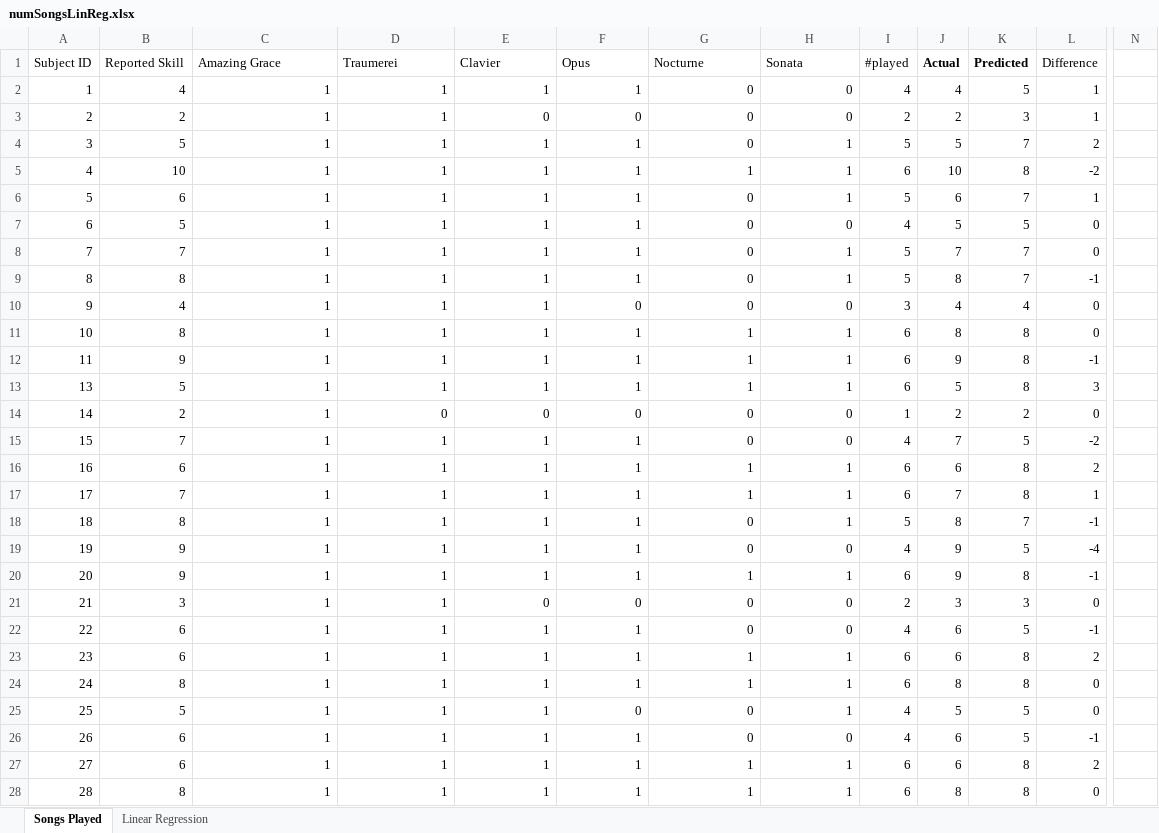
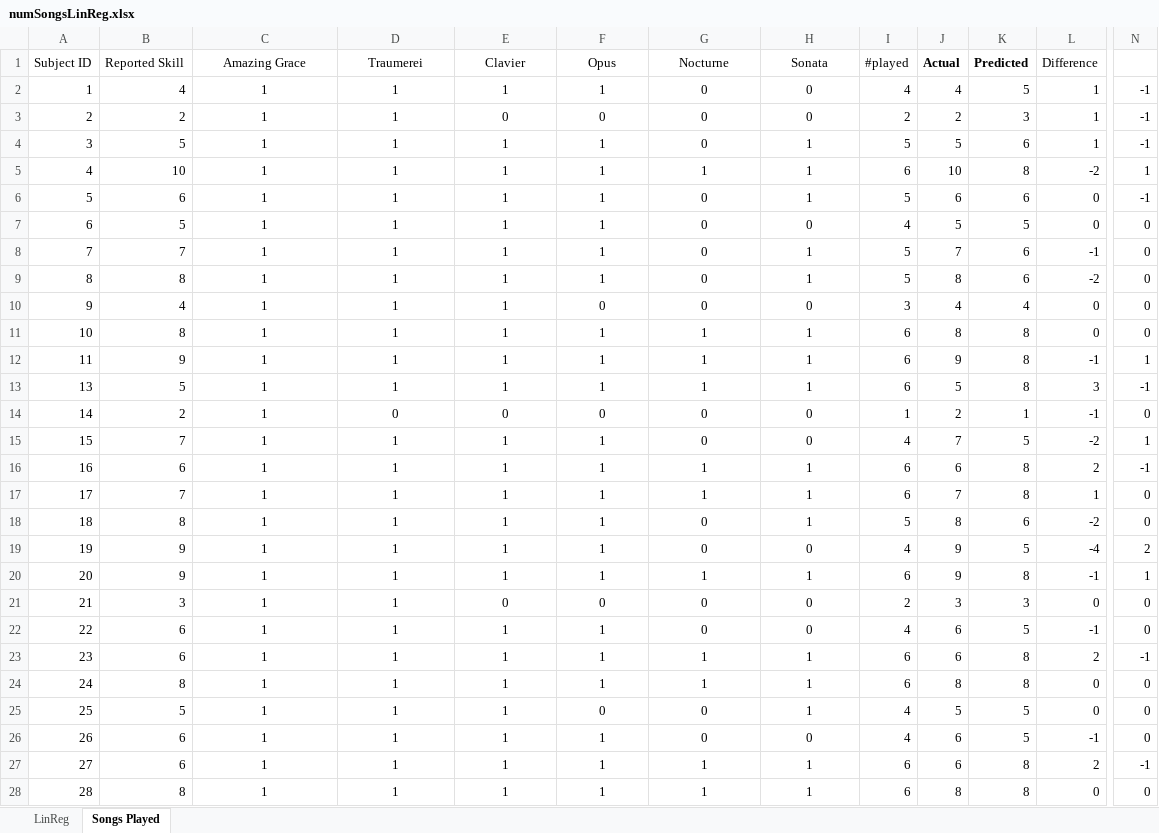
Before and after one commit to Samy42/PianoCapstone, an Excel workbook: Data Analysis/numSongsLinReg.xlsx, sheet Songs Played, drawn as a sheet; only a part is shown, gaps mark what is left out; values as stored, in another font and other column widths than the file's, no borders; charts and pictures not drawn; the diff covers the shown part only; the diff names each change by its address in the sheet, - before the commit and + after, or states it on an @@ line.

```diff
--- a/Data Analysis/numSongsLinReg.xlsx (sheet Songs Played)
+++ b/Data Analysis/numSongsLinReg.xlsx (sheet Songs Played)
-sheet tab: Linear Regression
+sheet tab: LinReg
-C1:H1 alignment: left
+C1:H1 alignment: center
-C2:H28 alignment: right
+C2:H28 alignment: center
-N2:N4: (empty)
+N2:N4: -1
-K4 (Predicted): 7
+K4 (Predicted): 6
-L4 (Difference): 2
+L4 (Difference): 1
-N5: (empty)
+N5: 1
-K6 (Predicted): 7
+K6 (Predicted): 6
-L6 (Difference): 1
+L6 (Difference): 0
-N6: (empty)
+N6: -1
-N7:N11: (empty)
+N7:N11: 0
-K8:K9 (Predicted): 7
+K8:K9 (Predicted): 6
-L8 (Difference): 0
+L8 (Difference): -1
-L9 (Difference): -1
+L9 (Difference): -2
-N12: (empty)
+N12: 1
-N13: (empty)
+N13: -1
-K14 (Predicted): 2
+K14 (Predicted): 1
-L14 (Difference): 0
+L14 (Difference): -1
-N14: (empty)
+N14: 0
-N15: (empty)
+N15: 1
-N16: (empty)
+N16: -1
-N17:N18: (empty)
+N17:N18: 0
-K18 (Predicted): 7
+K18 (Predicted): 6
-L18 (Difference): -1
+L18 (Difference): -2
-N19: (empty)
+N19: 2
-N20: (empty)
+N20: 1
-N21:N22: (empty)
+N21:N22: 0
-N23: (empty)
+N23: -1
-N24:N26: (empty)
+N24:N26: 0
-N27: (empty)
+N27: -1
-N28: (empty)
+N28: 0
```
Also changed, not shown: 17 added rows, 14 edited cells and cell formats elsewhere in this sheet, formulas that keep their value, charts or pictures, 12 other files.
